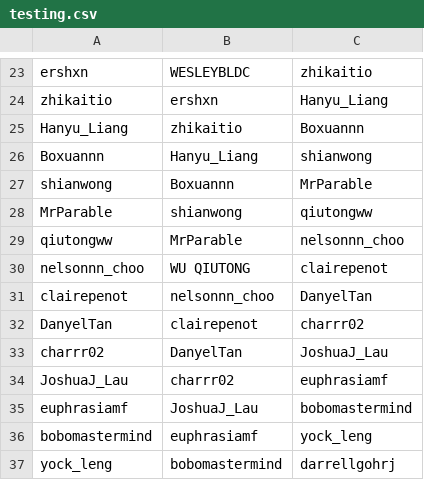
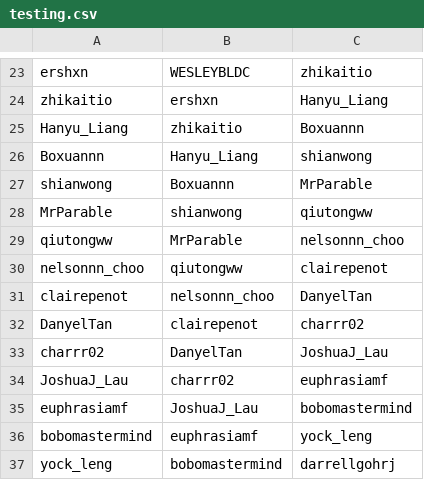
Before and after one commit to nelsonchoo456/ursa-angelbear-cupidbear-bot, a CSV file: testing.csv, drawn as a sheet; only a part is shown, gaps mark what is left out.

Commit message:
csv final 2

```diff
--- a/testing.csv
+++ b/testing.csv
@@ -29,3 +29,3 @@ MrParable, shianwong, qiutongww
 qiutongww, MrParable, nelsonnn_choo
-nelsonnn_choo, WU QIUTONG, clairepenot
+nelsonnn_choo, qiutongww, clairepenot
 clairepenot, nelsonnn_choo, DanyelTan
```
